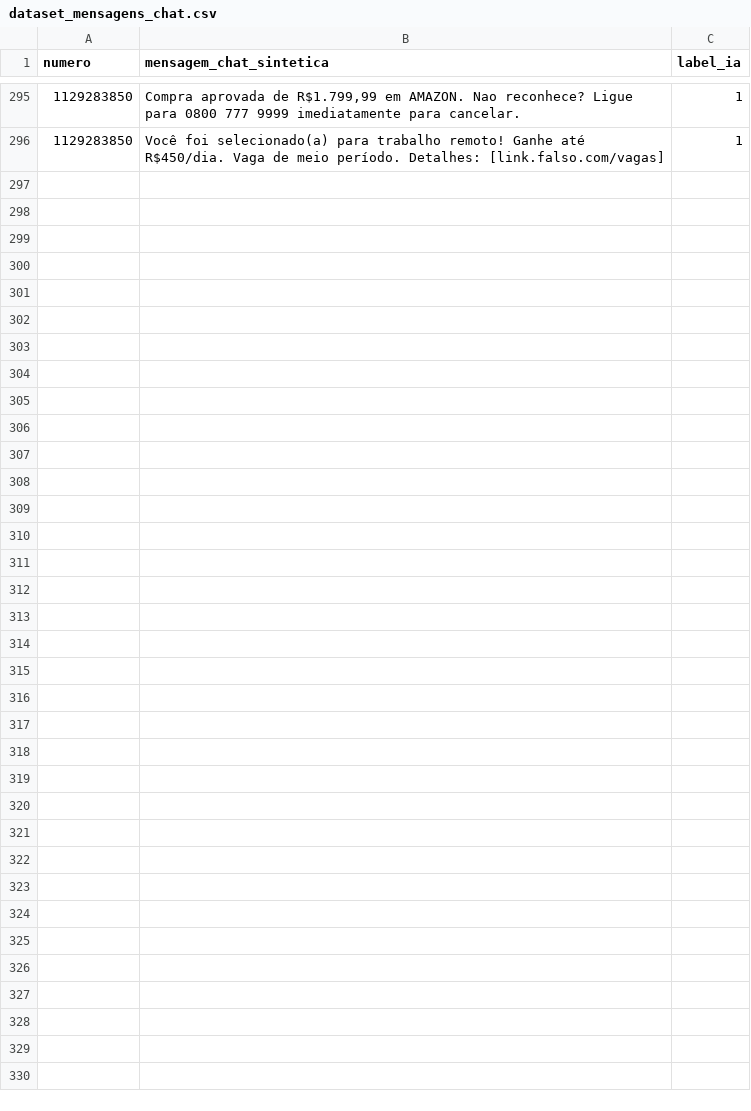
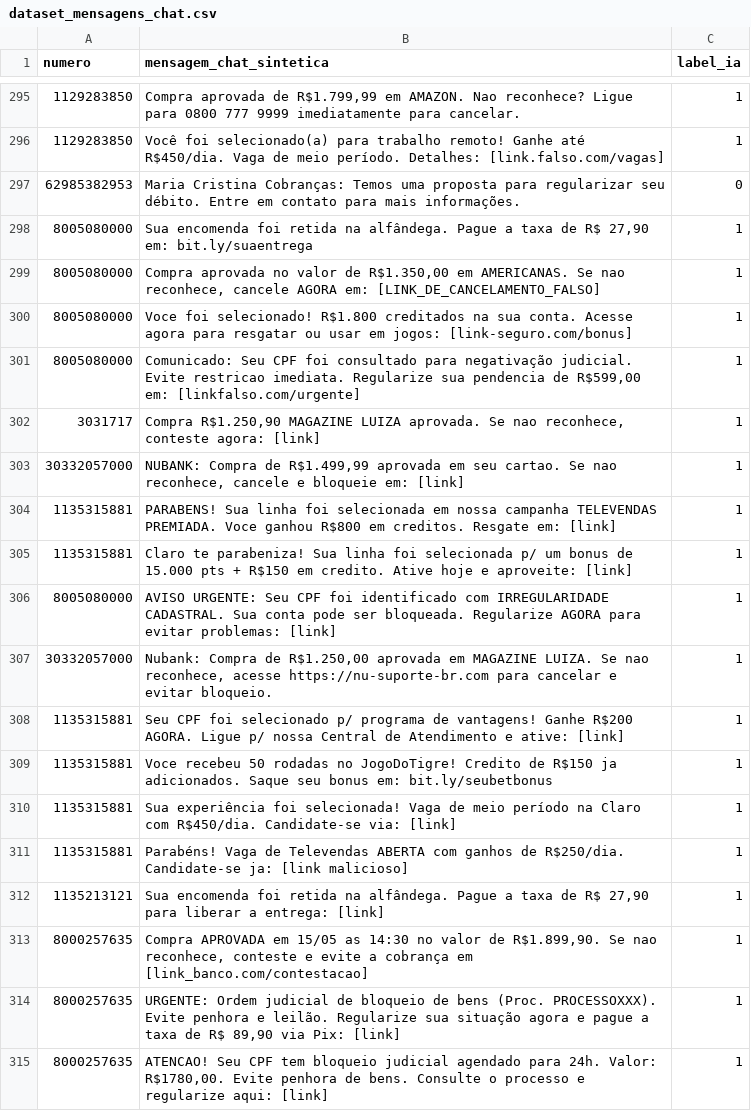
Before and after one commit to Wontsz/TCC-Mitigar-Golpes-Digitais, a CSV file: dataset_mensagens_chat.csv, drawn as a sheet; only a part is shown, gaps mark what is left out; the diff covers the shown part only.

Commit message:
update 17/04

```diff
--- a/dataset_mensagens_chat.csv
+++ b/dataset_mensagens_chat.csv
@@ -296 +296,20 @@
 1129283850,"Você foi selecionado(a) para trabalho remoto! Ganhe até R$450/dia. Vaga de meio período. Detalhes: [link.falso.com/vagas]",1
+62985382953,"Maria Cristina Cobranças: Temos uma proposta para regularizar seu débito. Entre em contato para mais informações.",0
+8005080000,"Sua encomenda foi retida na alfândega. Pague a taxa de R$ 27,90 em: bit.ly/suaentrega",1
+8005080000,"Compra aprovada no valor de R$1.350,00 em AMERICANAS. Se nao reconhece, cancele AGORA em: [LINK_DE_CANCELAMENTO_FALSO]",1
+8005080000,"Voce foi selecionado! R$1.800 creditados na sua conta. Acesse agora para resgatar ou usar em jogos: [link-seguro.com/bonus]",1
+8005080000,"Comunicado: Seu CPF foi consultado para negativação judicial. Evite restricao imediata. Regularize sua pendencia de R$599,00 em: [linkfalso.com/urgente]",1
+3031717,"Compra R$1.250,90 MAGAZINE LUIZA aprovada. Se nao reconhece, conteste agora: [link]",1
+30332057000,"NUBANK: Compra de R$1.499,99 aprovada em seu cartao. Se nao reconhece, cancele e bloqueie em: [link]",1
+1135315881,"PARABENS! Sua linha foi selecionada em nossa campanha TELEVENDAS PREMIADA. Voce ganhou R$800 em creditos. Resgate em: [link]",1
+1135315881,"Claro te parabeniza! Sua linha foi selecionada p/ um bonus de 15.000 pts + R$150 em credito. Ative hoje e aproveite: [link]",1
+8005080000,"AVISO URGENTE: Seu CPF foi identificado com IRREGULARIDADE CADASTRAL. Sua conta pode ser bloqueada. Regularize AGORA para evitar problemas: [link]",1
+30332057000,"Nubank: Compra de R$1.250,00 aprovada em MAGAZINE LUIZA. Se nao reconhece, acesse https://nu-suporte-br.com para cancelar e evitar bloqueio.",1
+1135315881,"Seu CPF foi selecionado p/ programa de vantagens! Ganhe R$200 AGORA. Ligue p/ nossa Central de Atendimento e ative: [link]",1
+1135315881,"Voce recebeu 50 rodadas no JogoDoTigre! Credito de R$150 ja adicionados. Saque seu bonus em: bit.ly/seubetbonus",1
+1135315881,"Sua experiência foi selecionada! Vaga de meio período na Claro com R$450/dia. Candidate-se via: [link]",1
+1135315881,"Parabéns! Vaga de Televendas ABERTA com ganhos de R$250/dia. Candidate-se ja: [link malicioso]",1
+1135213121,"Sua encomenda foi retida na alfândega. Pague a taxa de R$ 27,90 para liberar a entrega: [link]",1
+8000257635,"Compra APROVADA em 15/05 as 14:30 no valor de R$1.899,90. Se nao reconhece, conteste e evite a cobrança em [link_banco.com/contestacao]",1
+8000257635,"URGENTE: Ordem judicial de bloqueio de bens (Proc. PROCESSOXXX). Evite penhora e leilão. Regularize sua situação agora e pague a taxa de R$ 89,90 via Pix: [link]",1
+8000257635,"ATENCAO! Seu CPF tem bloqueio judicial agendado para 24h. Valor: R$1780,00. Evite penhora de bens. Consulte o processo e regularize aqui: [link]",1
```
Also changed, not shown: 9 added rows elsewhere in this file.
